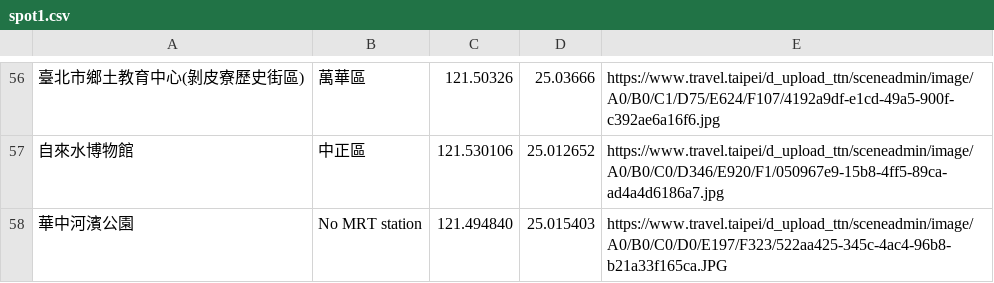
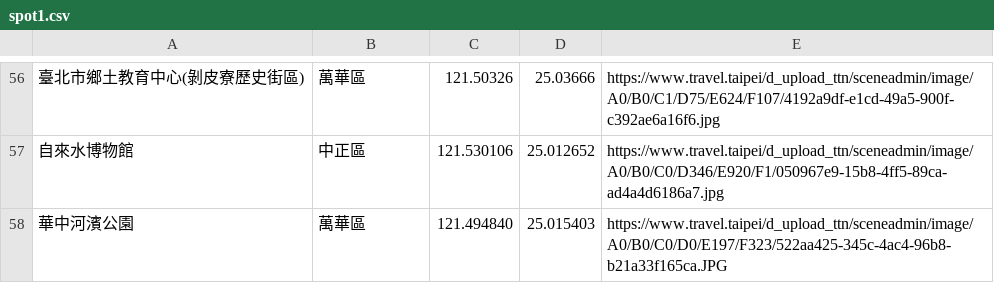
Before and after one commit to Christinaliu0913/wehelp_week3, a CSV file: spot1.csv, drawn as a sheet; only a part is shown, gaps mark what is left out; the diff covers the shown part only.

```diff
--- a/spot1.csv
+++ b/spot1.csv
@@ -57,2 +57,2 @@
 自來水博物館,中正區,121.530106,25.012652,https://www.travel.taipei/d_upload_ttn/sceneadmin/image/A0/B0/C0/D346/E920/F1/050967e9-15b8-4ff5-89ca-ad4a4d6186a7.jpg
-華中河濱公園,No MRT station,121.494840,25.015403,https://www.travel.taipei/d_upload_ttn/sceneadmin/image/A0/B0/C0/D0/E197/F323/522aa425-345c-4ac4-96b8-b21a33f165ca.JPG
+華中河濱公園,萬華區,121.494840,25.015403,https://www.travel.taipei/d_upload_ttn/sceneadmin/image/A0/B0/C0/D0/E197/F323/522aa425-345c-4ac4-96b8-b21a33f165ca.JPG
```
Also changed, not shown: 25 edited cells elsewhere in this file, mrt1.csv, 3 other files.
